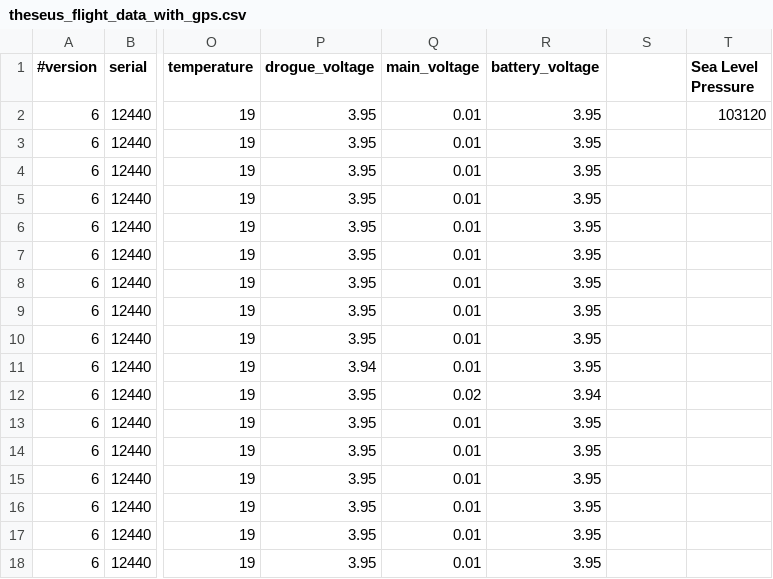
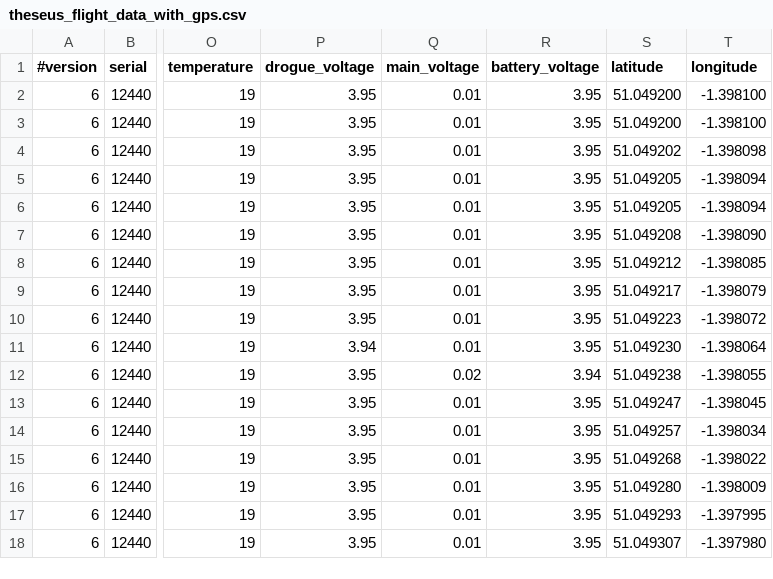
Before and after one commit to UCC-Rocket-and-Space-Exploration/CosmoSoft, a CSV file: sample_data/theseus_flight_data_with_gps.csv, drawn as a sheet; only a part is shown, gaps mark what is left out; the diff covers the shown part only; the diff names each change by its address in the sheet, - before the commit and + after, or states it on an @@ line.

Commit message:
Refactor map functionality and integrate 3D map view
- Removed the obsolete MapPage and replaced it with a new Map3DWidget for enhanced visualization.
- Updated CMakeLists.txt to include WebEngineWidgets and WebChannel for 3D map support.
- Modified DashboardPage to include a view switcher for toggling between telemetry charts and the new 3D map.
- Enhanced sample data loading to include latitude and longitude for improved flight path tracking.
- Cleaned up MainWindow to remove references to the old MapPage and streamline navigation.

```diff
--- a/sample_data/theseus_flight_data_with_gps.csv
+++ b/sample_data/theseus_flight_data_with_gps.csv
-S1: (empty)
+S1: latitude
-T1: Sea Level Pressure
+T1: longitude
-S2:S3 (latitude): (empty)
+S2:S3 (latitude): 51.049200
-T2 (longitude): 103120
+T2 (longitude): -1.398100
-T3 (longitude): (empty)
+T3 (longitude): -1.398100
-S4 (latitude): (empty)
+S4 (latitude): 51.049202
-T4 (longitude): (empty)
+T4 (longitude): -1.398098
-S5:S6 (latitude): (empty)
+S5:S6 (latitude): 51.049205
-T5:T6 (longitude): (empty)
+T5:T6 (longitude): -1.398094
-S7 (latitude): (empty)
+S7 (latitude): 51.049208
-T7 (longitude): (empty)
+T7 (longitude): -1.398090
-S8 (latitude): (empty)
+S8 (latitude): 51.049212
-T8 (longitude): (empty)
+T8 (longitude): -1.398085
-S9 (latitude): (empty)
+S9 (latitude): 51.049217
-T9 (longitude): (empty)
+T9 (longitude): -1.398079
-S10 (latitude): (empty)
+S10 (latitude): 51.049223
-T10 (longitude): (empty)
+T10 (longitude): -1.398072
-S11 (latitude): (empty)
+S11 (latitude): 51.049230
-T11 (longitude): (empty)
+T11 (longitude): -1.398064
-S12 (latitude): (empty)
+S12 (latitude): 51.049238
-T12 (longitude): (empty)
+T12 (longitude): -1.398055
-S13 (latitude): (empty)
+S13 (latitude): 51.049247
-T13 (longitude): (empty)
+T13 (longitude): -1.398045
-S14 (latitude): (empty)
+S14 (latitude): 51.049257
-T14 (longitude): (empty)
+T14 (longitude): -1.398034
-S15 (latitude): (empty)
+S15 (latitude): 51.049268
-T15 (longitude): (empty)
+T15 (longitude): -1.398022
-S16 (latitude): (empty)
+S16 (latitude): 51.049280
-T16 (longitude): (empty)
+T16 (longitude): -1.398009
-S17 (latitude): (empty)
+S17 (latitude): 51.049293
-T17 (longitude): (empty)
+T17 (longitude): -1.397995
-S18 (latitude): (empty)
+S18 (latitude): 51.049307
-T18 (longitude): (empty)
+T18 (longitude): -1.397980
```
Also changed, not shown: 9 removed rows and 70 edited cells elsewhere in this file, 14 other files.
